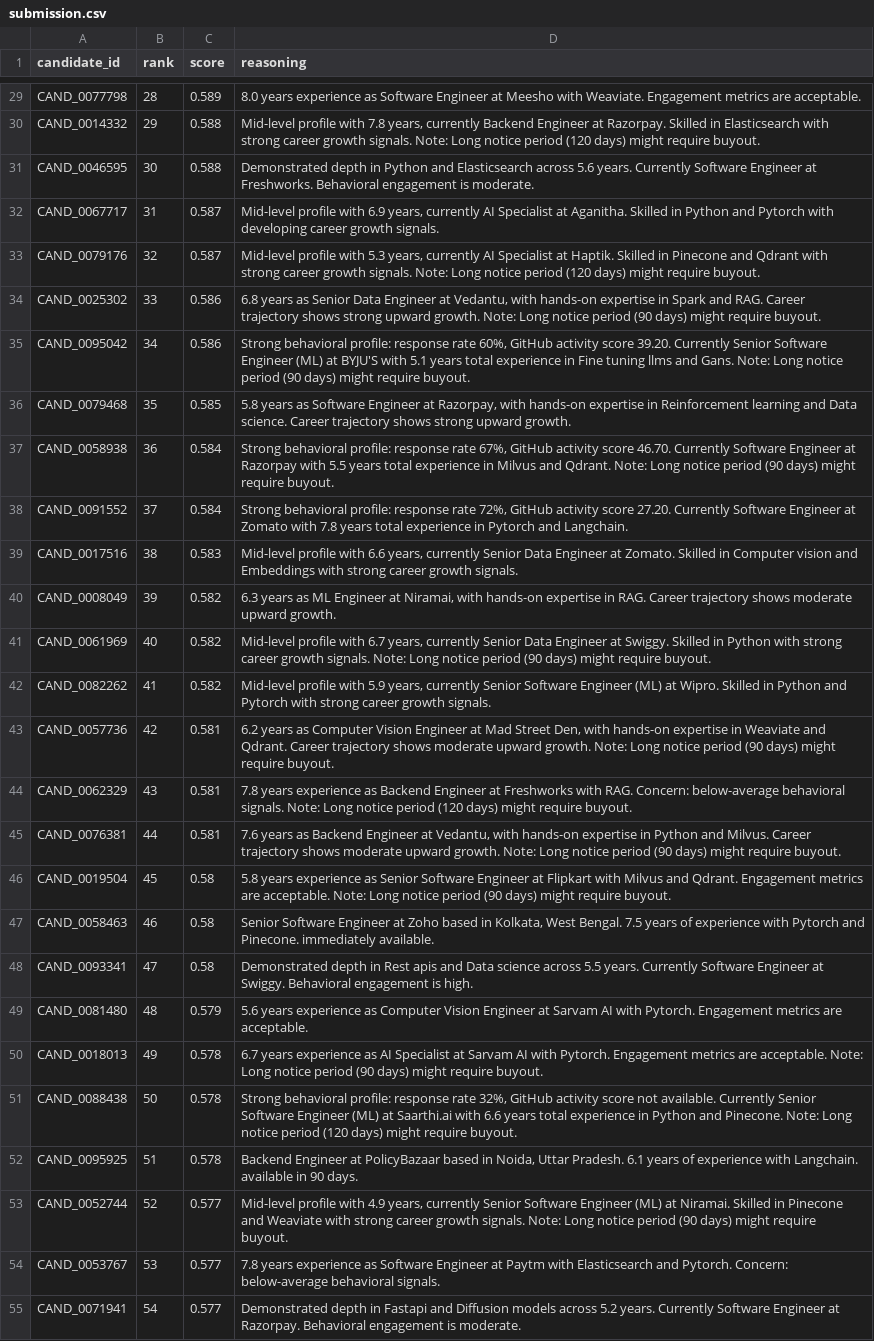
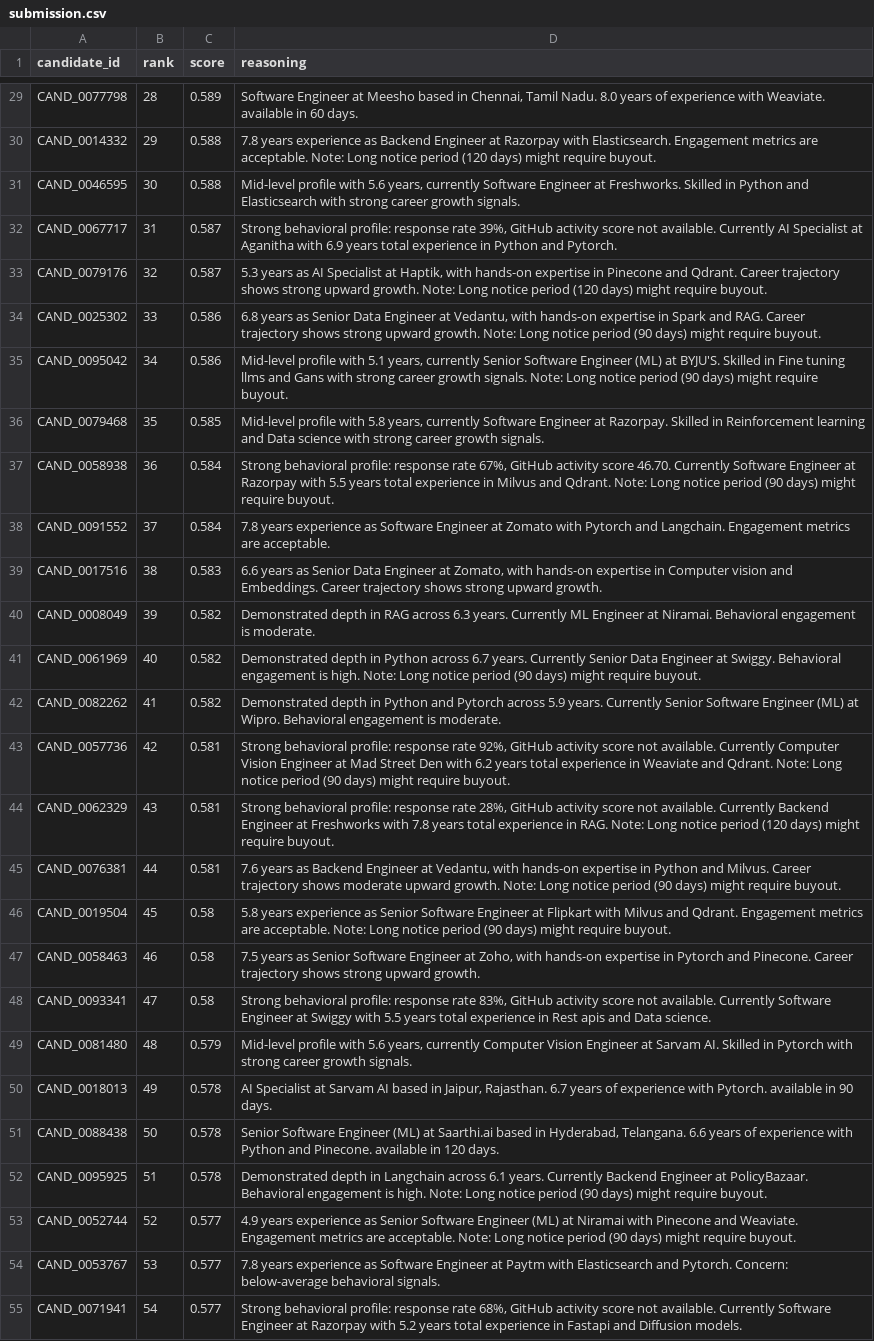
Before and after one commit to Krisanth-21/CVBlitz, a CSV file: submission.csv, drawn as a sheet; only a part is shown, gaps mark what is left out; the diff covers the shown part only; the diff names each change by its address in the sheet, - before the commit and + after, or states it on an @@ line.

```diff
--- a/submission.csv
+++ b/submission.csv
-D29 (reasoning): 8.0 years experience as Software Engineer at Meesho with Weaviate. Engagement metrics are acceptable.
+D29 (reasoning): Software Engineer at Meesho based in Chennai, Tamil Nadu. 8.0 years of experience with Weaviate. available in 60 days.
-D30 (reasoning): Mid-level profile with 7.8 years, currently Backend Engineer at Razorpay. Skilled in Elasticsearch with strong career growth signals. Note: Long…
+D30 (reasoning): 7.8 years experience as Backend Engineer at Razorpay with Elasticsearch. Engagement metrics are acceptable. Note: Long…
-D31 (reasoning): Demonstrated depth in Python and Elasticsearch across 5.6 years. Currently Software Engineer at Freshworks. Behavioral engagement is moderate.
+D31 (reasoning): Mid-level profile with 5.6 years, currently Software Engineer at Freshworks. Skilled in Python and Elasticsearch with strong career growth signals.
-D32 (reasoning): Mid-level profile with 6.9 years, currently AI Specialist at Aganitha. Skilled in Python and Pytorch with developing career growth signals.
+D32 (reasoning): Strong behavioral profile: response rate 39%, GitHub activity score not available. Currently AI Specialist at Aganitha with 6.9 years total experience in Python and Pytorch.
-D33 (reasoning): Mid-level profile with 5.3 years, currently AI Specialist at Haptik. Skilled in Pinecone and Qdrant with strong career growth signals. Note: Long…
+D33 (reasoning): 5.3 years as AI Specialist at Haptik, with hands-on expertise in Pinecone and Qdrant. Career trajectory shows strong upward growth. Note: Long…
-D35 (reasoning): Strong behavioral profile: response rate 60%, GitHub activity score 39.20. Currently Senior Software Engineer (ML) at BYJU'S with 5.1 years total experience in Fine tuning llms and Gans. Note: Long…
+D35 (reasoning): Mid-level profile with 5.1 years, currently Senior Software Engineer (ML) at BYJU'S. Skilled in Fine tuning llms and Gans with strong career growth signals. Note: Long…
-D36 (reasoning): 5.8 years as Software Engineer at Razorpay, with hands-on expertise in Reinforcement learning and Data science. Career trajectory shows strong upward growth.
+D36 (reasoning): Mid-level profile with 5.8 years, currently Software Engineer at Razorpay. Skilled in Reinforcement learning and Data science with strong career growth signals.
-D38 (reasoning): Strong behavioral profile: response rate 72%, GitHub activity score 27.20. Currently Software Engineer at Zomato with 7.8 years total experience in Pytorch and Langchain.
+D38 (reasoning): 7.8 years experience as Software Engineer at Zomato with Pytorch and Langchain. Engagement metrics are acceptable.
-D39 (reasoning): Mid-level profile with 6.6 years, currently Senior Data Engineer at Zomato. Skilled in Computer vision and Embeddings with strong career growth signals.
+D39 (reasoning): 6.6 years as Senior Data Engineer at Zomato, with hands-on expertise in Computer vision and Embeddings. Career trajectory shows strong upward growth.
-D40 (reasoning): 6.3 years as ML Engineer at Niramai, with hands-on expertise in RAG. Career trajectory shows moderate upward growth.
+D40 (reasoning): Demonstrated depth in RAG across 6.3 years. Currently ML Engineer at Niramai. Behavioral engagement is moderate.
-D41 (reasoning): Mid-level profile with 6.7 years, currently Senior Data Engineer at Swiggy. Skilled in Python with strong career growth signals. Note: Long…
+D41 (reasoning): Demonstrated depth in Python across 6.7 years. Currently Senior Data Engineer at Swiggy. Behavioral engagement is high. Note: Long…
-D42 (reasoning): Mid-level profile with 5.9 years, currently Senior Software Engineer (ML) at Wipro. Skilled in Python and Pytorch with strong career growth signals.
+D42 (reasoning): Demonstrated depth in Python and Pytorch across 5.9 years. Currently Senior Software Engineer (ML) at Wipro. Behavioral engagement is moderate.
-D43 (reasoning): 6.2 years as Computer Vision Engineer at Mad Street Den, with hands-on expertise in Weaviate and Qdrant. Career trajectory shows moderate upward growth. Note: Long…
+D43 (reasoning): Strong behavioral profile: response rate 92%, GitHub activity score not available. Currently Computer Vision Engineer at Mad Street Den with 6.2 years total experience in Weaviate and Qdrant. Note: Long…
-D44 (reasoning): 7.8 years experience as Backend Engineer at Freshworks with RAG. Concern: below-average behavioral signals. Note: Long…
+D44 (reasoning): Strong behavioral profile: response rate 28%, GitHub activity score not available. Currently Backend Engineer at Freshworks with 7.8 years total experience in RAG. Note: Long…
-D47 (reasoning): Senior Software Engineer at Zoho based in Kolkata, West Bengal. 7.5 years of experience with Pytorch and Pinecone. immediately available.
+D47 (reasoning): 7.5 years as Senior Software Engineer at Zoho, with hands-on expertise in Pytorch and Pinecone. Career trajectory shows strong upward growth.
-D48 (reasoning): Demonstrated depth in Rest apis and Data science across 5.5 years. Currently Software Engineer at Swiggy. Behavioral engagement is high.
+D48 (reasoning): Strong behavioral profile: response rate 83%, GitHub activity score not available. Currently Software Engineer at Swiggy with 5.5 years total experience in Rest apis and Data science.
-D49 (reasoning): 5.6 years experience as Computer Vision Engineer at Sarvam AI with Pytorch. Engagement metrics are acceptable.
+D49 (reasoning): Mid-level profile with 5.6 years, currently Computer Vision Engineer at Sarvam AI. Skilled in Pytorch with strong career growth signals.
-D50 (reasoning): 6.7 years experience as AI Specialist at Sarvam AI with Pytorch. Engagement metrics are acceptable. Note: Long notice period (90 days) might require buyout.
+D50 (reasoning): AI Specialist at Sarvam AI based in Jaipur, Rajasthan. 6.7 years of experience with Pytorch. available in 90 days.
-D51 (reasoning): Strong behavioral profile: response rate 32%, GitHub activity score not available. Currently Senior Software Engineer (ML) at Saarthi.ai with 6.6 years total experience in Python and Pinecone. Note: Long notice period (120 days) might require buyout.
+D51 (reasoning): Senior Software Engineer (ML) at Saarthi.ai based in Hyderabad, Telangana. 6.6 years of experience with Python and Pinecone. available in 120 days.
-D52 (reasoning): Backend Engineer at PolicyBazaar based in Noida, Uttar Pradesh. 6.1 years of experience with Langchain. available in 90 days.
+D52 (reasoning): Demonstrated depth in Langchain across 6.1 years. Currently Backend Engineer at PolicyBazaar. Behavioral engagement is high. Note: Long notice period (90 days) might require buyout.
-D53 (reasoning): Mid-level profile with 4.9 years, currently Senior Software Engineer (ML) at Niramai. Skilled in Pinecone and Weaviate with strong career growth signals. Note: Long…
+D53 (reasoning): 4.9 years experience as Senior Software Engineer (ML) at Niramai with Pinecone and Weaviate. Engagement metrics are acceptable. Note: Long…
-D55 (reasoning): Demonstrated depth in Fastapi and Diffusion models across 5.2 years. Currently Software Engineer at Razorpay. Behavioral engagement is moderate.
+D55 (reasoning): Strong behavioral profile: response rate 68%, GitHub activity score not available. Currently Software Engineer at Razorpay with 5.2 years total experience in Fastapi and Diffusion models.
```
Also changed, not shown: 58 edited cells elsewhere in this file, 1 other file.
